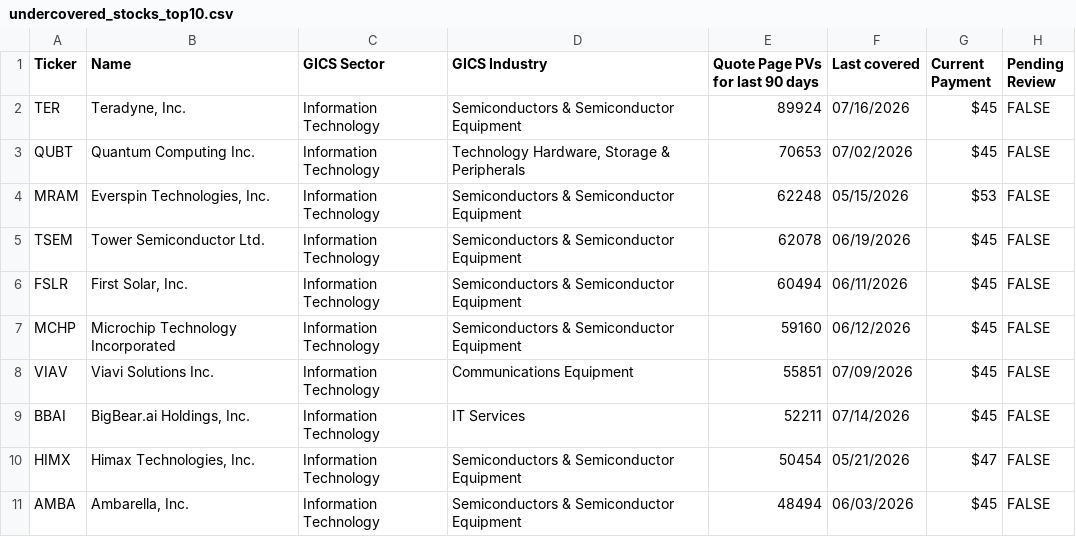
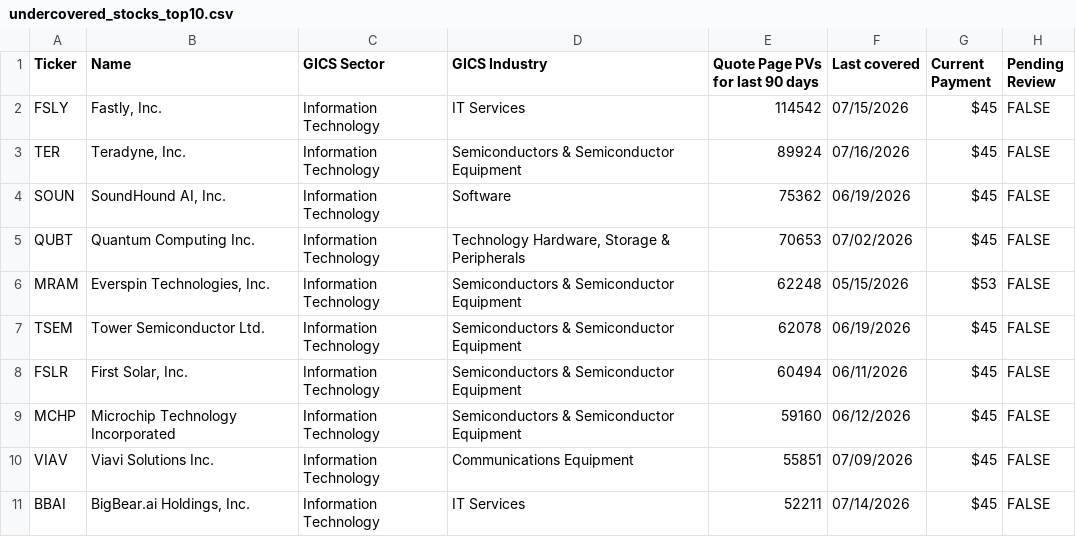
Before and after one commit to wail-shudar/SA-Scraper, a CSV file: data/undercovered_stocks_top10.csv, drawn as a sheet; removed rows and columns are numbered as before the commit, all else as after; the diff names each change by its address in the sheet, - before the commit and + after, or states it on an @@ line.

Commit message:
Update top 10 stock snapshot [skip ci]

```diff
--- a/data/undercovered_stocks_top10.csv
+++ b/data/undercovered_stocks_top10.csv
+row 2: FSLY | Fastly, Inc. | Information Technology | IT Services | 114542 | 07/15/2026 | $45 | FALSE
+row 4: SOUN | SoundHound AI, Inc. | Information Technology | Software | 75362 | 06/19/2026 | $45 | FALSE
-row 10: HIMX | Himax Technologies, Inc. | Information Technology | Semiconductors & Semiconductor Equipment | 50454 | 05/21/2026 | $47 | FALSE
-row 11: AMBA | Ambarella, Inc. | Information Technology | Semiconductors & Semiconductor Equipment | 48494 | 06/03/2026 | $45 | FALSE
```
